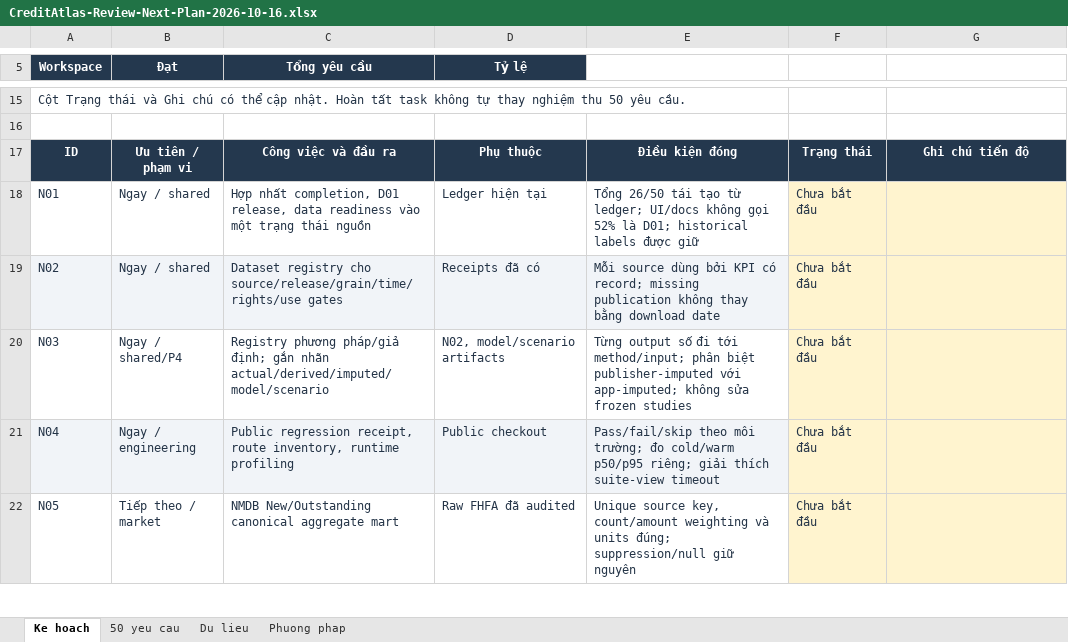
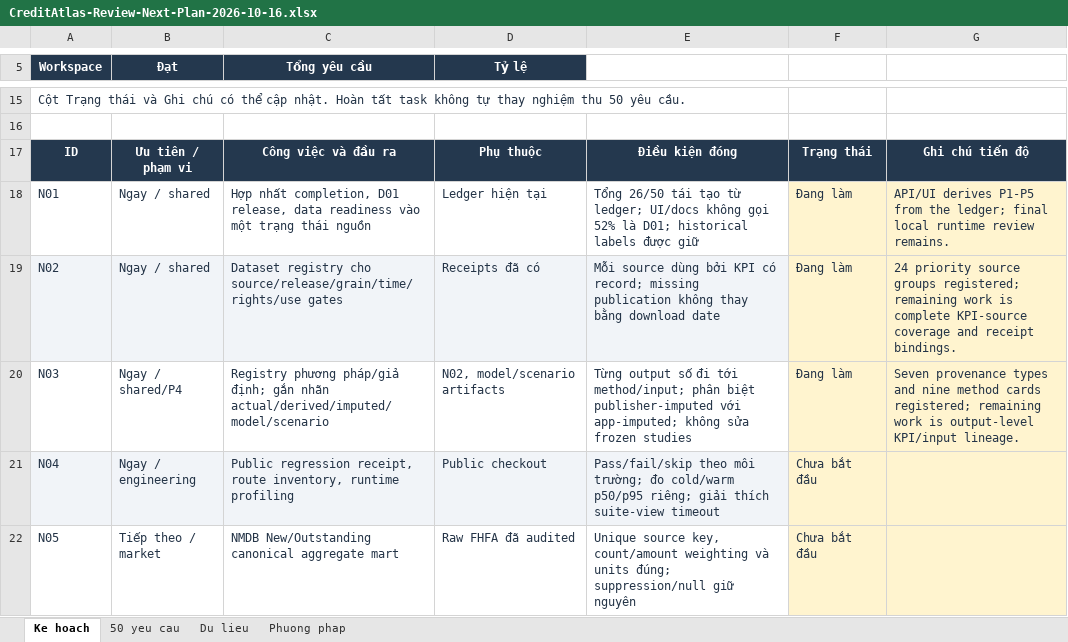
Before and after one commit to susayold/credit-atlas, an Excel workbook: docs/reviews/CreditAtlas-Review-Next-Plan-2026-10-16.xlsx, sheet Ke hoach, drawn as a sheet; only a part is shown, gaps mark what is left out; values as stored, in another font and other column widths than the file's, no borders; conditional formats and table styles not drawn; the diff names each change by its address in the sheet, - before the commit and + after, or states it on an @@ line.

Commit message:
feat: add shared CreditAtlas project and method register

```diff
--- a/docs/reviews/CreditAtlas-Review-Next-Plan-2026-10-16.xlsx (sheet Ke hoach)
+++ b/docs/reviews/CreditAtlas-Review-Next-Plan-2026-10-16.xlsx (sheet Ke hoach)
-F18:F20: Chưa bắt đầu
+F18:F20: Đang làm
-G18: (empty)
+G18: API/UI derives P1-P5 from the ledger; final local runtime review remains.
-G19: (empty)
+G19: 24 priority source groups registered; remaining work is complete KPI-source coverage and receipt bindings.
-G20: (empty)
+G20: Seven provenance types and nine method cards registered; remaining work is output-level KPI/input lineage.
```
Also changed, not shown: 10 other files.
